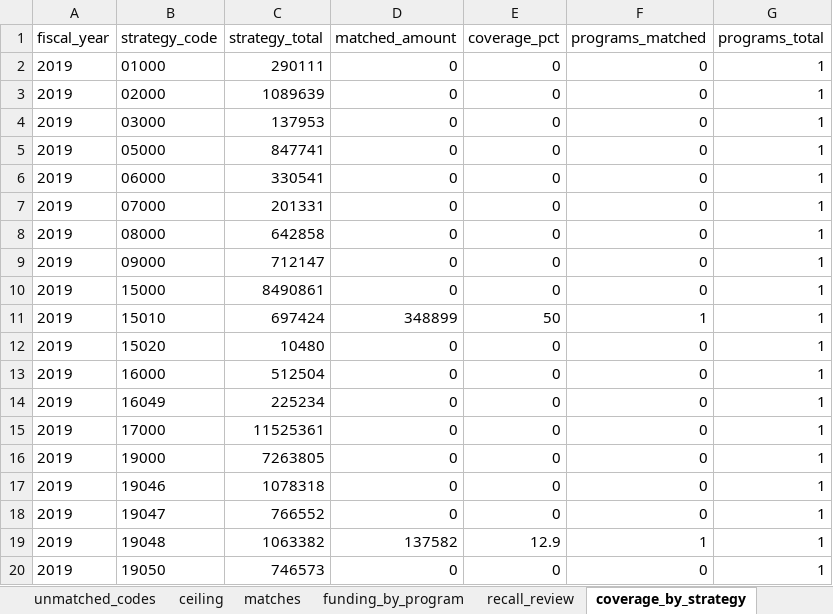
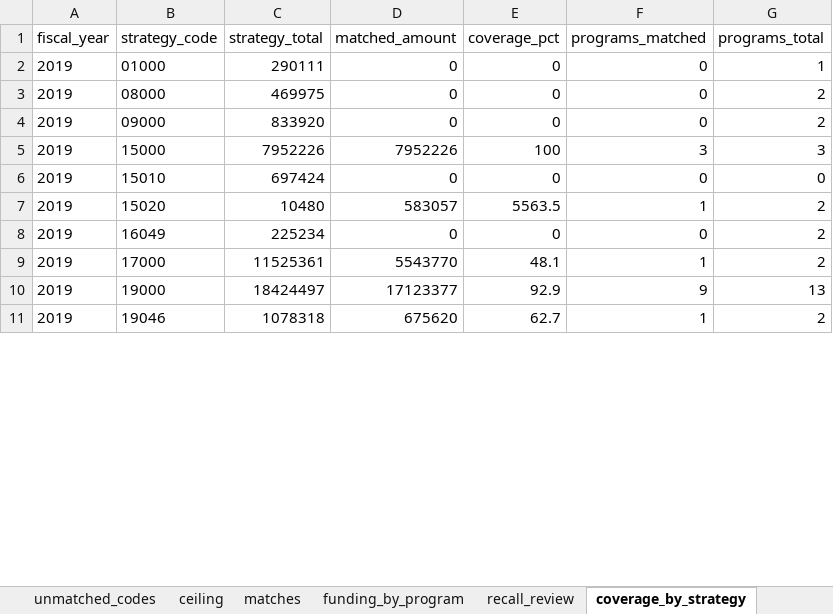
Before and after one commit to SebPasha/PVII_AI_Unveils_Tomorrow_Dashboard, an Excel workbook: jamaica/FINAL_PANEL.xlsx, sheet coverage_by_strategy, drawn as a sheet; only a part is shown; values as stored, in another font and other column widths than the file's, no borders; removed rows and columns are numbered as before the commit, all else as after; the diff covers the shown part only; the diff names each change by its address in the sheet, - before the commit and + after, or states it on an @@ line.

```diff
--- a/jamaica/FINAL_PANEL.xlsx (sheet coverage_by_strategy)
+++ b/jamaica/FINAL_PANEL.xlsx (sheet coverage_by_strategy)
-row 3: 2019 | 02000 | 1089639 | 0 | 0 | 0 | 1
-row 4: 2019 | 03000 | 137953 | 0 | 0 | 0 | 1
-row 5: 2019 | 05000 | 847741 | 0 | 0 | 0 | 1
-row 6: 2019 | 06000 | 330541 | 0 | 0 | 0 | 1
-row 7: 2019 | 07000 | 201331 | 0 | 0 | 0 | 1
-C3 (strategy_total): 642858
+C3 (strategy_total): 469975
-G3:G4 (programs_total): 1
+G3:G4 (programs_total): 2
-C4 (strategy_total): 712147
+C4 (strategy_total): 833920
-row 10: 2019 | 15000 | 8490861 | 0 | 0 | 0 | 1
+row 5: 2019 | 15000 | 7952226 | 7952226 | 100 | 3 | 3
-D6 (matched_amount): 348899
+D6 (matched_amount): 0
-E6 (coverage_pct): 50
+E6 (coverage_pct): 0
-F6 (programs_matched): 1
+F6 (programs_matched): 0
-G6 (programs_total): 1
+G6 (programs_total): 0
-D7 (matched_amount): 0
+D7 (matched_amount): 583057
-E7 (coverage_pct): 0
+E7 (coverage_pct): 5563.5
-F7 (programs_matched): 0
+F7 (programs_matched): 1
-G7 (programs_total): 1
+G7 (programs_total): 2
-row 13: 2019 | 16000 | 512504 | 0 | 0 | 0 | 1
-G8:G9 (programs_total): 1
+G8:G9 (programs_total): 2
-D9 (matched_amount): 0
+D9 (matched_amount): 5543770
-E9 (coverage_pct): 0
+E9 (coverage_pct): 48.1
-F9 (programs_matched): 0
+F9 (programs_matched): 1
-row 16: 2019 | 19000 | 7263805 | 0 | 0 | 0 | 1
+row 10: 2019 | 19000 | 18424497 | 17123377 | 92.9 | 9 | 13
-D11 (matched_amount): 0
+D11 (matched_amount): 675620
-E11 (coverage_pct): 0
+E11 (coverage_pct): 62.7
-F11 (programs_matched): 0
+F11 (programs_matched): 1
-G11 (programs_total): 1
+G11 (programs_total): 2
-row 18: 2019 | 19047 | 766552 | 0 | 0 | 0 | 1
-row 19: 2019 | 19048 | 1063382 | 137582 | 12.9 | 1 | 1
-row 20: 2019 | 19050 | 746573 | 0 | 0 | 0 | 1
```
Also changed, not shown: 16 added rows, 104 removed rows and 136 edited cells elsewhere in this sheet, sheet panel_long, sheet matches, sheet panel, sheet match_review, sheet funding_by_program, sheet unmapped_programs, 6 more sheets, UNION_PANEL.xlsx, brunei/FINAL_PANEL.xlsx, 32 other files.
